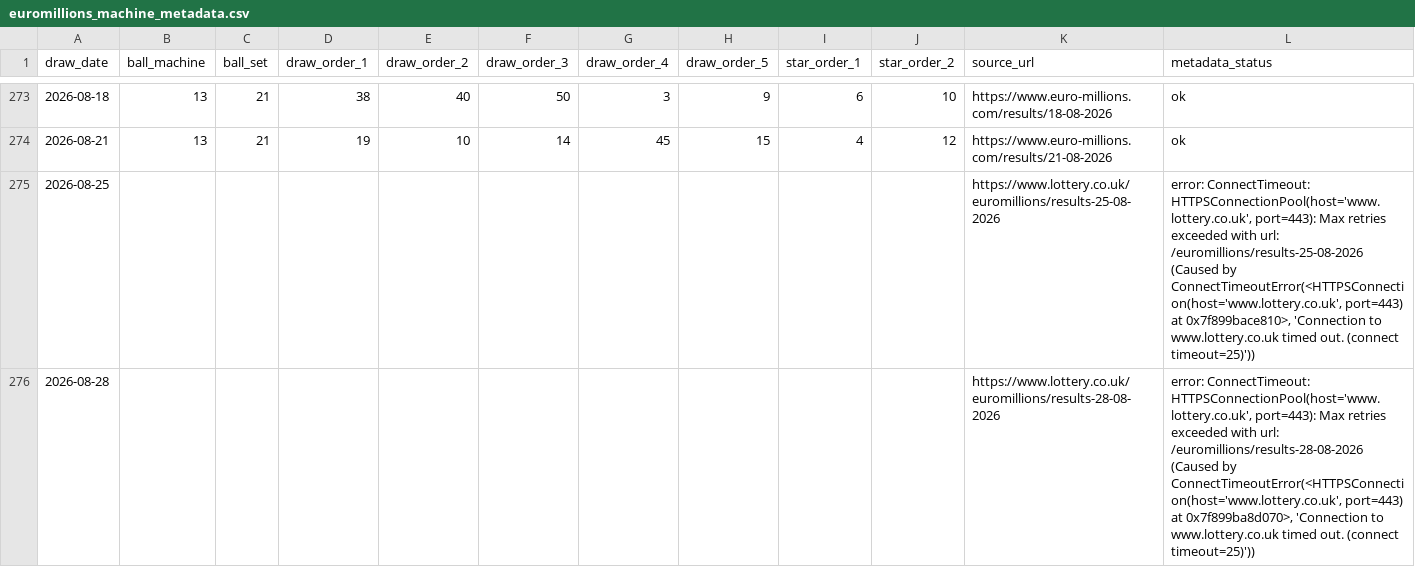
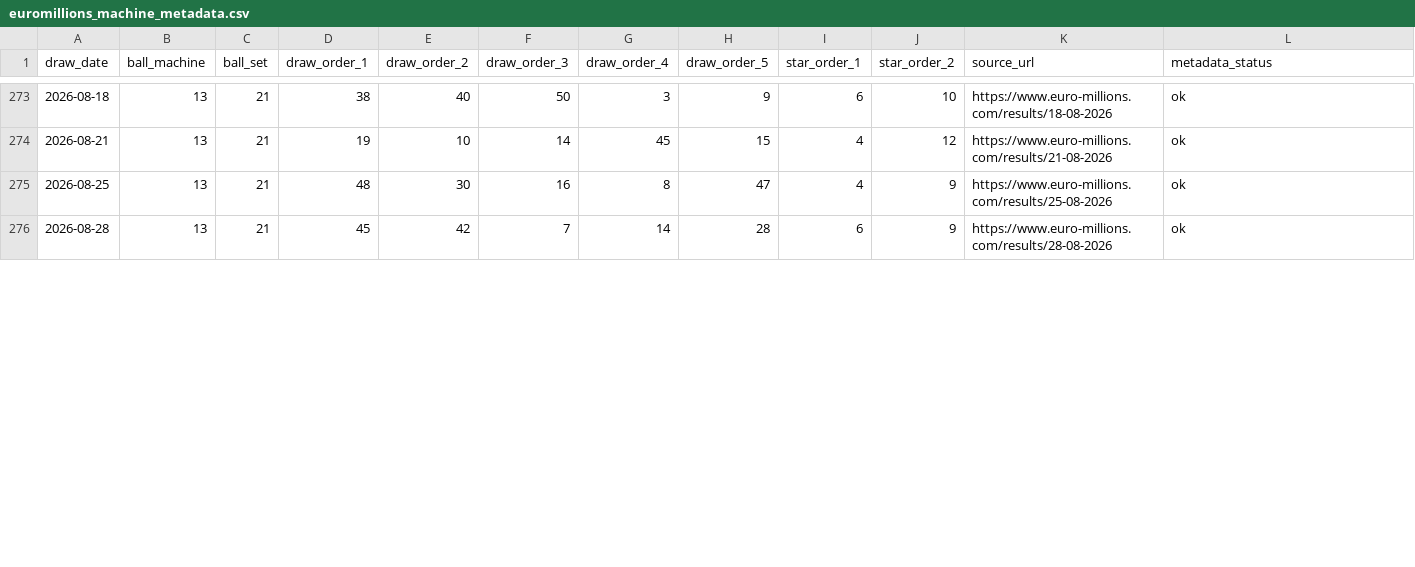
Before and after one commit to Ni-lz/pat-alyzer, a CSV file: data/external/euromillions_machine_metadata.csv, drawn as a sheet; only a part is shown, gaps mark what is left out; the diff covers the shown part only; the diff names each change by its address in the sheet, - before the commit and + after, or states it on an @@ line.

```diff
--- a/data/external/euromillions_machine_metadata.csv
+++ b/data/external/euromillions_machine_metadata.csv
-B275:B276 (ball_machine): (empty)
+B275:B276 (ball_machine): 13
-C275:C276 (ball_set): (empty)
+C275:C276 (ball_set): 21
-D275 (draw_order_1): (empty)
+D275 (draw_order_1): 48
-E275 (draw_order_2): (empty)
+E275 (draw_order_2): 30
-F275 (draw_order_3): (empty)
+F275 (draw_order_3): 16
-G275 (draw_order_4): (empty)
+G275 (draw_order_4): 8
-H275 (draw_order_5): (empty)
+H275 (draw_order_5): 47
-I275 (star_order_1): (empty)
+I275 (star_order_1): 4
-J275:J276 (star_order_2): (empty)
+J275:J276 (star_order_2): 9
-K275 (source_url): https://www.lottery.co.uk/euromillions/results-25-08-2026
+K275 (source_url): https://www.euro-millions.com/results/25-08-2026
-L275 (metadata_status): error: ConnectTimeout: HTTPSConnectionPool(host='www.lottery.co.uk', port=443): Max retries exceeded with url: /euromillions/results-25-08-2026 (Caused by ConnectTimeoutError(<HTTPSConnection(host='www.lottery.co.uk', port=443) at 0x7f899bace810>, 'Connection to www.lottery.co.uk timed out. (connect timeout=25)'))
+L275 (metadata_status): ok
-D276 (draw_order_1): (empty)
+D276 (draw_order_1): 45
-E276 (draw_order_2): (empty)
+E276 (draw_order_2): 42
-F276 (draw_order_3): (empty)
+F276 (draw_order_3): 7
-G276 (draw_order_4): (empty)
+G276 (draw_order_4): 14
-H276 (draw_order_5): (empty)
+H276 (draw_order_5): 28
-I276 (star_order_1): (empty)
+I276 (star_order_1): 6
-K276 (source_url): https://www.lottery.co.uk/euromillions/results-28-08-2026
+K276 (source_url): https://www.euro-millions.com/results/28-08-2026
-L276 (metadata_status): error: ConnectTimeout: HTTPSConnectionPool(host='www.lottery.co.uk', port=443): Max retries exceeded with url: /euromillions/results-28-08-2026 (Caused by ConnectTimeoutError(<HTTPSConnection(host='www.lottery.co.uk', port=443) at 0x7f899ba8d070>, 'Connection to www.lottery.co.uk timed out. (connect timeout=25)'))
+L276 (metadata_status): ok
```
Also changed, not shown: 1 added row and 14 edited cells elsewhere in this file, data/processed/draws_enriched.csv, data/processed/financial_raw.csv, 33 other files.
